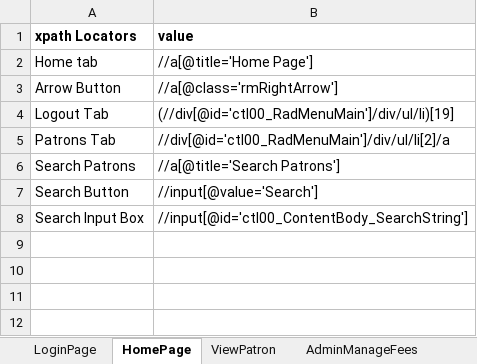
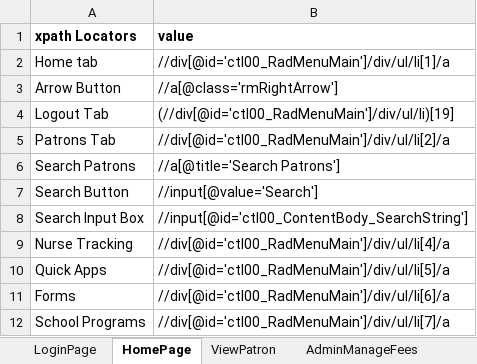
Before and after one commit to satishkumar96/PaySchoolAdmin_Cucumber_Automation, an Excel workbook: src/main/resources/LocatorsValue.xlsx, sheet HomePage, drawn as a sheet; values as stored, in another font and other column widths than the file's, no borders; the diff names each change by its address in the sheet, - before the commit and + after, or states it on an @@ line.

```diff
--- a/src/main/resources/LocatorsValue.xlsx (sheet HomePage)
+++ b/src/main/resources/LocatorsValue.xlsx (sheet HomePage)
-B2 (value): //a[@title='Home Page']
+B2 (value): //div[@id='ctl00_RadMenuMain']/div/ul/li[1]/a
+row 9: Nurse Tracking | //div[@id='ctl00_RadMenuMain']/div/ul/li[4]/a
+row 10: Quick Apps | //div[@id='ctl00_RadMenuMain']/div/ul/li[5]/a
+row 11: Forms | //div[@id='ctl00_RadMenuMain']/div/ul/li[6]/a
+row 12: School Programs | //div[@id='ctl00_RadMenuMain']/div/ul/li[7]/a
```
Also changed, not shown: target/classes/LocatorsValue.xlsx, 57 other files.
